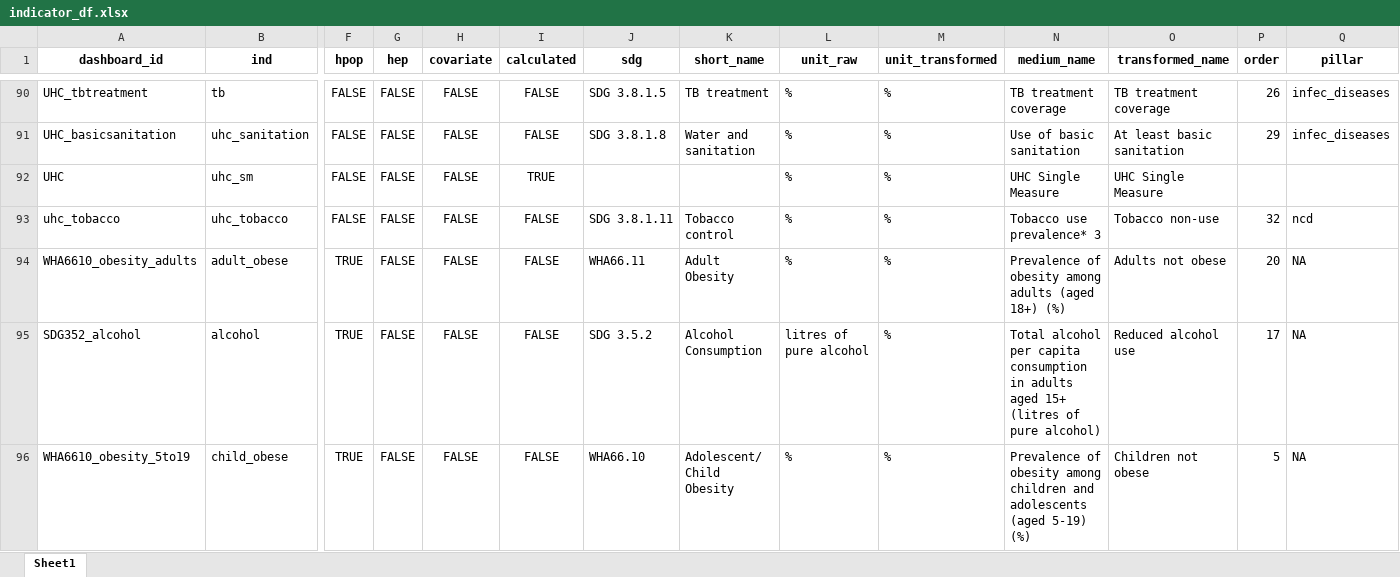
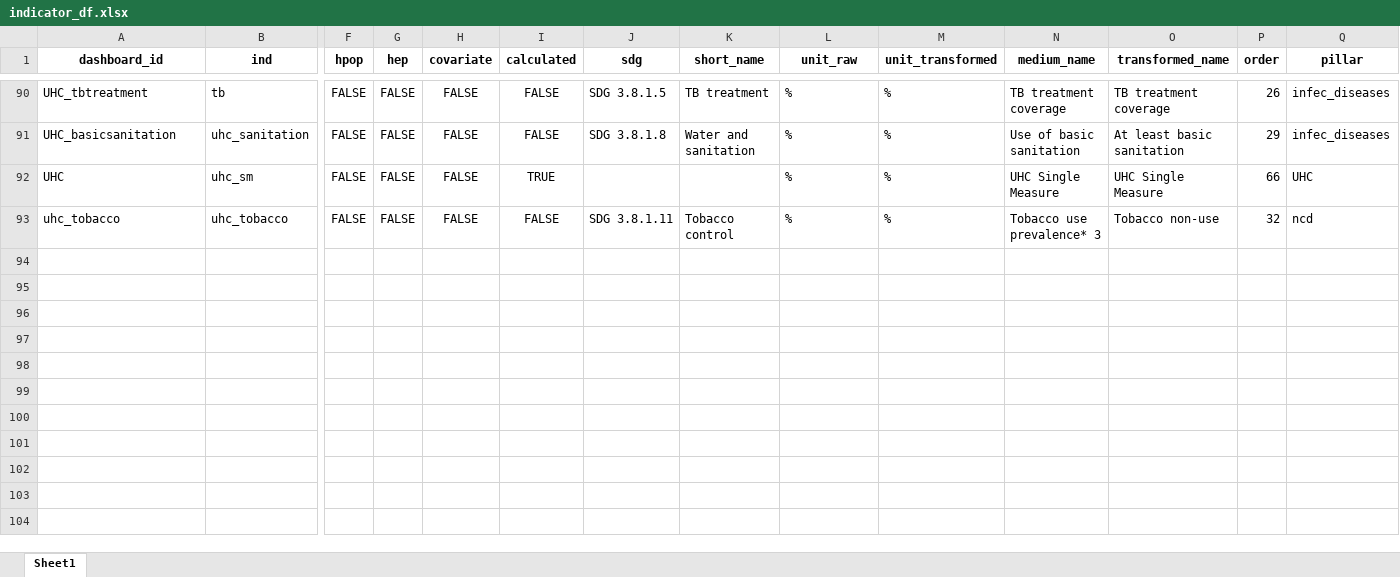
Before and after one commit to gpw13/billionaiRe, an Excel workbook: data-raw/indicator_df.xlsx, sheet Sheet1, drawn as a sheet; only a part is shown, gaps mark what is left out; values as stored, in another font and other column widths than the file's, no borders; rows hold the shown columns only; the diff covers the shown part only; the diff names each change by its address in the sheet, - before the commit and + after, or states it on an @@ line.

Commit message:
adding missing orders for UHC calculated

```diff
--- a/data-raw/indicator_df.xlsx (sheet Sheet1)
+++ b/data-raw/indicator_df.xlsx (sheet Sheet1)
-P92 (order): (empty)
+P92 (order): 66
-Q92 (pillar): (empty)
+Q92 (pillar): UHC
@@ row 94 hidden: WHA6610_obesity_adults | adult_obese | TRUE | FALSE | FALSE | FALSE | WHA66.11 | Adult Obesity | % | % | Prevalence of obesity among adults (aged 18+) (%) | Adults not obese | 20 | NA @@
@@ row 95 hidden: SDG352_alcohol | alcohol | TRUE | FALSE | FALSE | FALSE | SDG 3.5.2 | Alcohol Consumption | litres of pure alcohol | % | Total alcohol per capita consumption in adults aged 15+ (litres of pure alcohol) | Reduced alcohol use | 17 | NA @@
@@ row 96 hidden: WHA6610_obesity_5to19 | child_obese | TRUE | FALSE | FALSE | FALSE | WHA66.10 | Adolescent/ Child Obesity | % | % | Prevalence of obesity among children and adolescents (aged 5-19) (%) | Children not obese | 5 | NA @@
```
Also changed, not shown: 96 hidden or unhidden rows and 2 edited cells elsewhere in this sheet, 1 other file.
